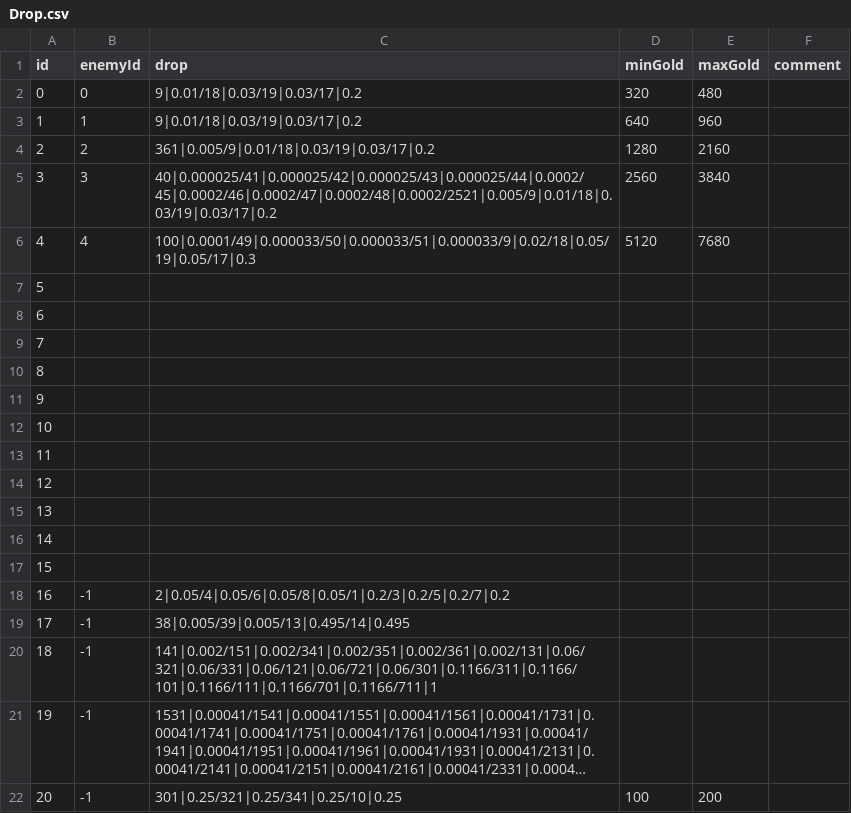
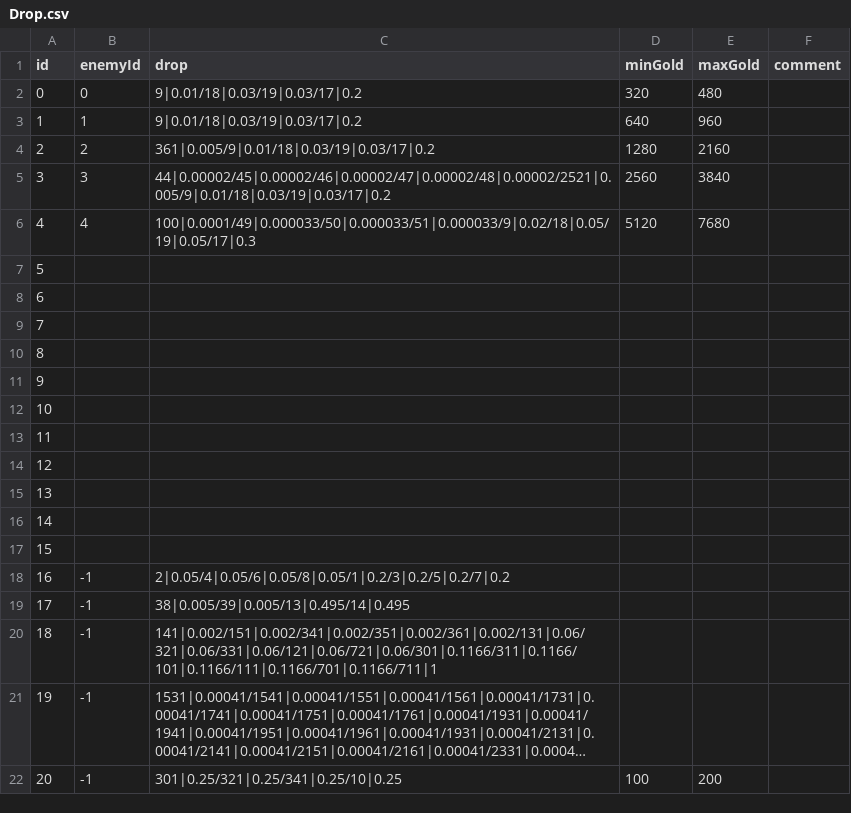
Before and after one commit to jehyeon/Soul-collector, a CSV file: Assets/Resources/Drop.csv, drawn as a sheet; long unchanged cells end in ….

```diff
--- a/Assets/Resources/Drop.csv
+++ b/Assets/Resources/Drop.csv
@@ -4,3 +4,3 @@
 2,2,361|0.005/9|0.01/18|0.03/19|0.03/17|0.2,1280,2160,
-3,3,40|0.000025/41|0.000025/42|0.000025/43|0.000025/44|0.0002/45|0.0002/46|0.0002/47|0.0002/48|0.0002/2521|0.005/9|0.01/18|0.03/19|0.03/17|0.2,2560,3840,
+3,3,44|0.00002/45|0.00002/46|0.00002/47|0.00002/48|0.00002/2521|0.005/9|0.01/18|0.03/19|0.03/17|0.2,2560,3840,
 4,4,100|0.0001/49|0.000033/50|0.000033/51|0.000033/9|0.02/18|0.05/19|0.05/17|0.3,5120,7680,
```
Also changed, not shown: Assets/Resources/Item.csv, 7 other files.
